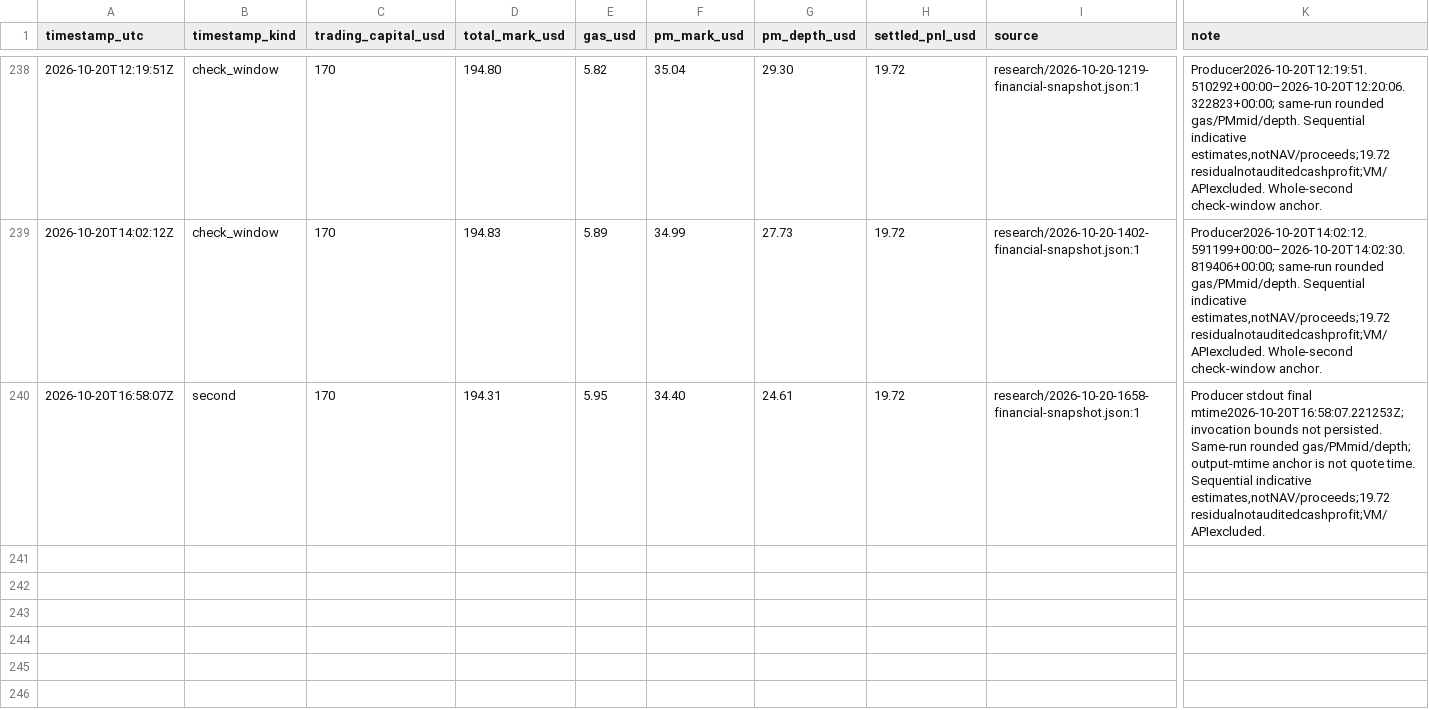
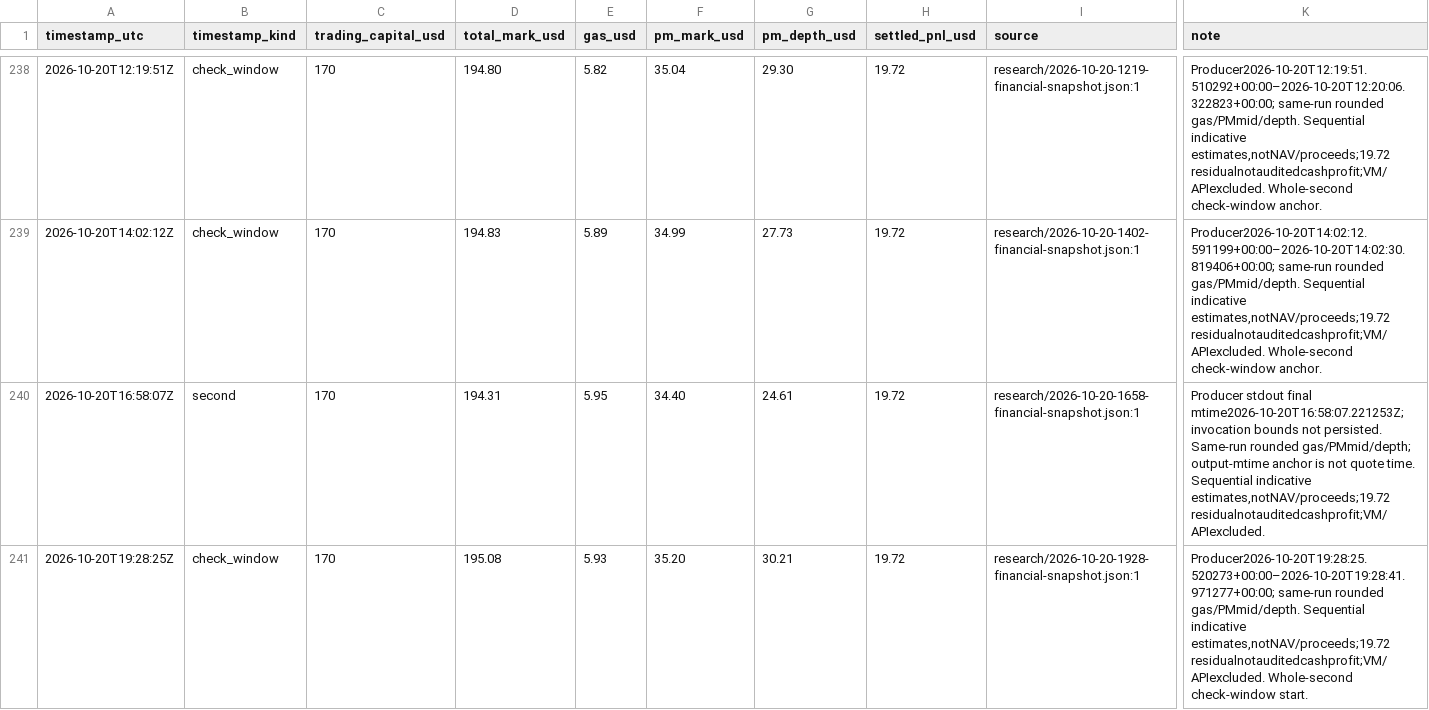
Before and after one commit to philippmerz/polyclaude, a CSV file: docs/performance.csv, drawn as a sheet; only a part is shown, gaps mark what is left out; rows hold the shown columns only; the diff names each change by its address in the sheet, - before the commit and + after, or states it on an @@ line.

Commit message:
Review Kimi and Michigan alerts and record 19:28 portfolio snapshot

```diff
--- a/docs/performance.csv
+++ b/docs/performance.csv
+row 241: 2026-10-20T19:28:25Z | check_window | 170 | 195.08 | 5.93 | 35.20 | 30.21 | 19.72 | research/2026-10-20-1928-financial-snapshot.json:1 | Producer2026-10-20T19:28:25.520273+00:00–2026-10-20T19:28:41.971277+00:00; same-run rounded gas/PMmid/depth. Sequential indicative estimates,notNAV/proceeds;19.72 residualnotauditedcashprofit;VM/APIexcluded. Whole-second check-window start.
```
Also changed, not shown: 18 other files.
